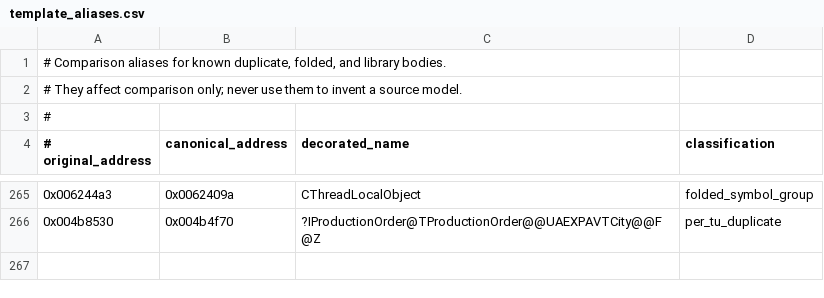
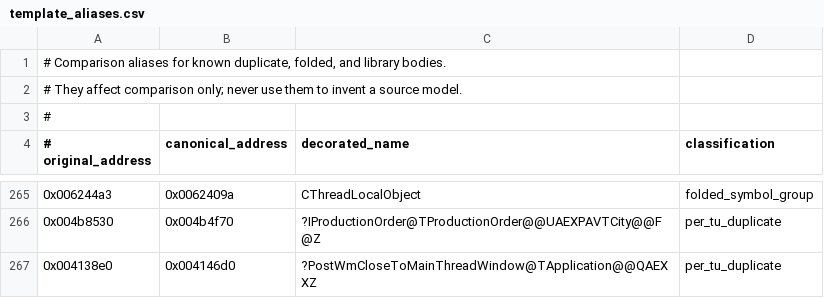
Before and after one commit to agluszak/imperialism-decomp, a CSV file: decomp/config/template_aliases.csv, drawn as a sheet; only a part is shown, gaps mark what is left out.

```diff
--- a/decomp/config/template_aliases.csv
+++ b/decomp/config/template_aliases.csv
@@ -266 +266,2 @@
 0x004b8530|0x004b4f70|?IProductionOrder@TProductionOrder@@UAEXPAVTCity@@F@Z|per_tu_duplicate
+0x004138e0|0x004146d0|?PostWmCloseToMainThreadWindow@TApplication@@QAEXXZ|per_tu_duplicate
```
Also changed, not shown: 12 other files.
